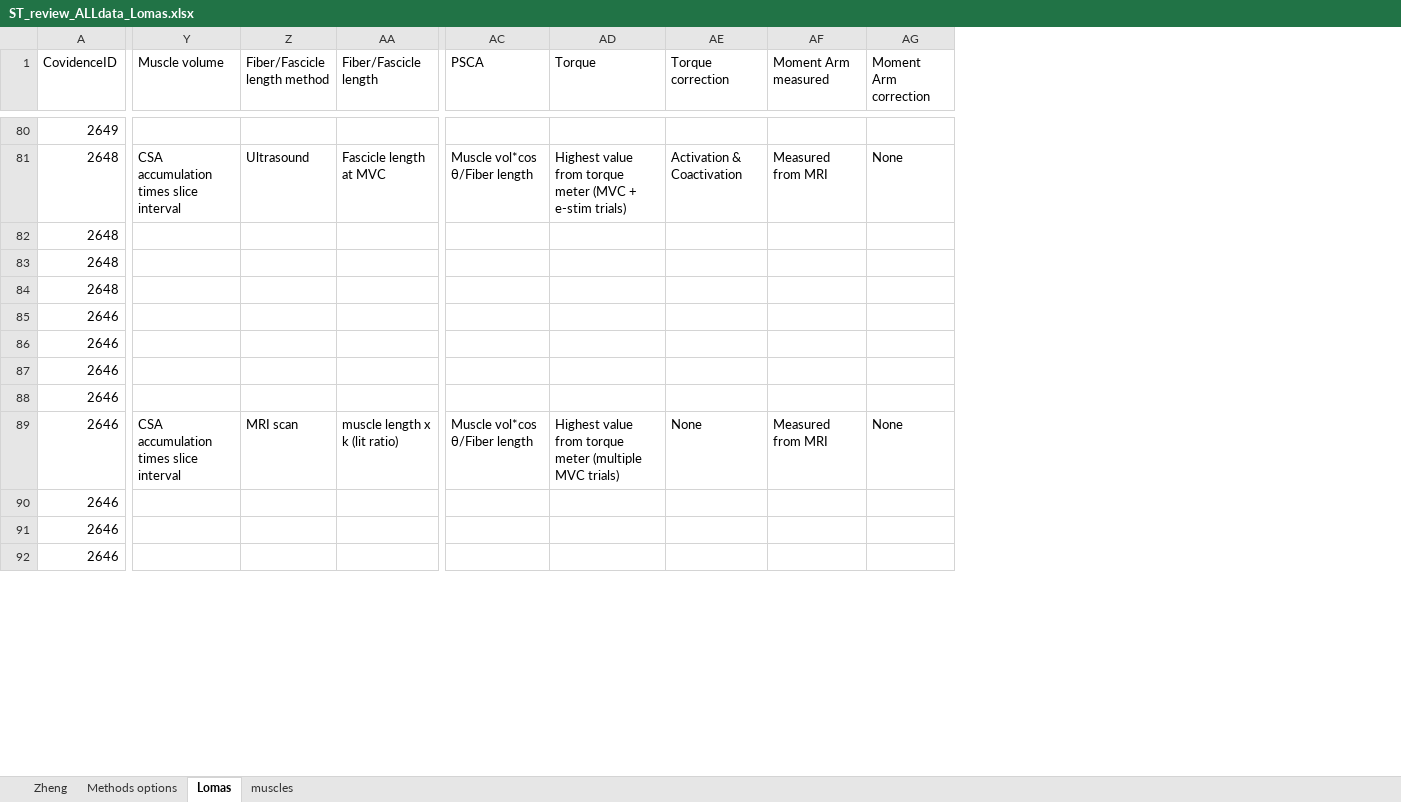
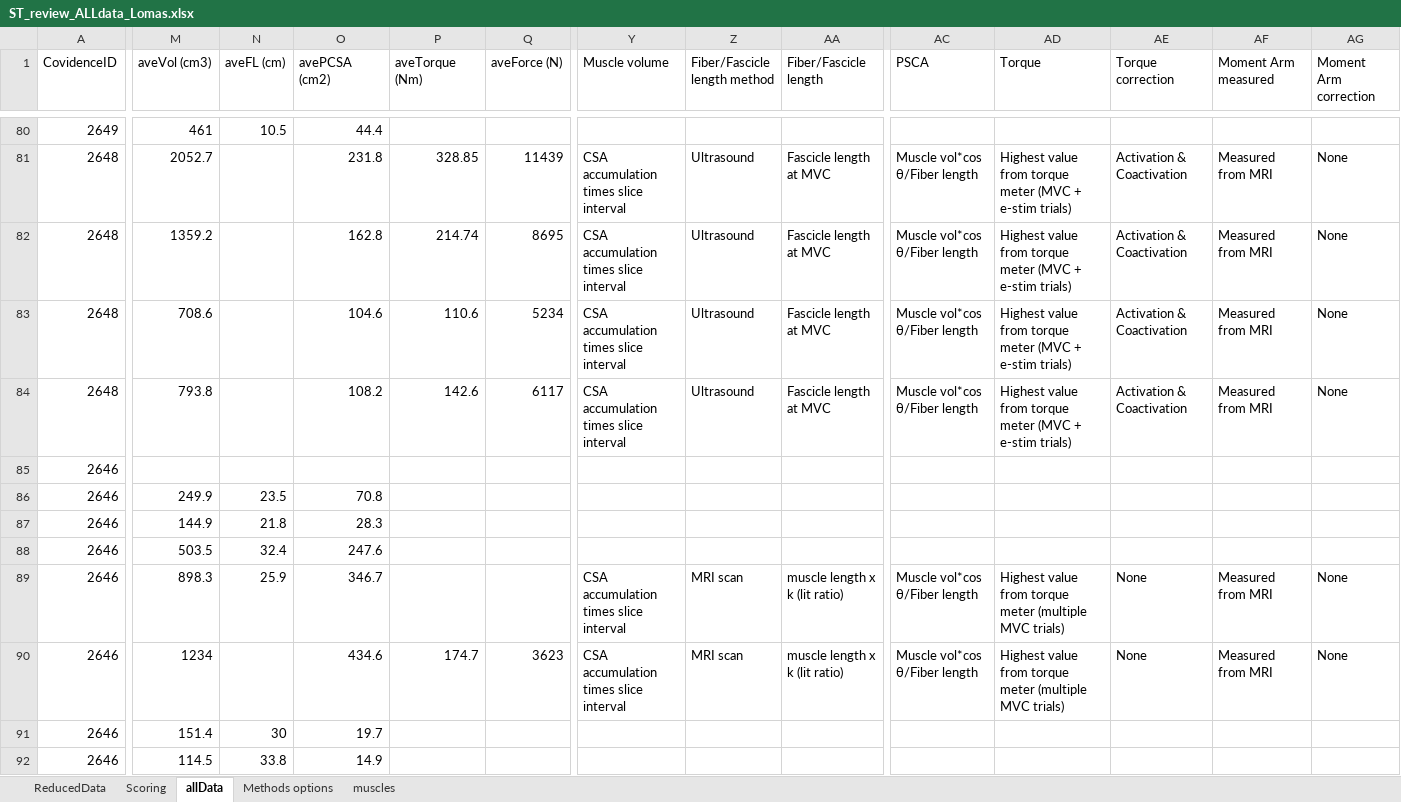
Before and after one commit to LomasPersad/Systematic_lit_review, an Excel workbook: R/Included/ST_review_ALLdata_Lomas.xlsx, sheet allData, drawn as a sheet; only a part is shown, gaps mark what is left out; values as stored, in another font and other column widths than the file's, no cell formats; the diff covers the shown part only; the diff names each change by its address in the sheet, - before the commit and + after, or states it on an @@ line.

Commit message:
progress update
correct errors in extraced ST values

```diff
--- a/R/Included/ST_review_ALLdata_Lomas.xlsx (sheet allData)
+++ b/R/Included/ST_review_ALLdata_Lomas.xlsx (sheet allData)
-sheet tab: Lomas
+sheet tab: allData
-sheet tab: Zheng
+sheet tab: ReducedData
+sheet tab: Scoring
@@ sheet tab order changed: ReducedData | Scoring | allData | Methods options | muscles @@
@@ column M (aveVol (cm3)) unhidden, rows 80-92: 461 | 2052.7 | 1359.2 | 708.6 | 793.8 |  | 249.9 | 144.9 | 503.5 | 898.3 | 1234 | 151.4 | 114.5 @@
@@ column N (aveFL (cm)) unhidden, rows 80-92: 10.5 |  |  |  |  |  | 23.5 | 21.8 | 32.4 | 25.9 |  | 30 | 33.8 @@
@@ column O (avePCSA (cm2)) unhidden, rows 80-92: 44.4 | 231.8 | 162.8 | 104.6 | 108.2 |  | 70.8 | 28.3 | 247.6 | 346.7 | 434.6 | 19.7 | 14.9 @@
@@ column P (aveTorque (Nm)) unhidden, rows 81-90: 328.85 | 214.74 | 110.6 | 142.6 |  |  |  |  |  | 174.7 @@
@@ column Q (aveForce (N)) unhidden, rows 81-90: 11439 | 8695 | 5234 | 6117 |  |  |  |  |  | 3623 @@
-Y82:Y84 (Muscle volume): (empty)
+Y82:Y84 (Muscle volume): CSA accumulation times slice interval
-Z82:Z84 (Fiber/Fascicle length method): (empty)
+Z82:Z84 (Fiber/Fascicle length method): Ultrasound
-AA82:AA84 (Fiber/Fascicle length): (empty)
+AA82:AA84 (Fiber/Fascicle length): Fascicle length at MVC
-AC82:AC84 (PSCA): (empty)
+AC82:AC84 (PSCA): Muscle vol*cos θ/Fiber length
-AD82:AD84 (Torque): (empty)
+AD82:AD84 (Torque): Highest value from torque meter (MVC + e-stim trials)
-AE82:AE84 (Torque correction): (empty)
+AE82:AE84 (Torque correction): Activation & Coactivation
-AF82:AF84 (Moment Arm measured): (empty)
+AF82:AF84 (Moment Arm measured): Measured from MRI
-AG82:AG84 (Moment Arm correction): (empty)
+AG82:AG84 (Moment Arm correction): None
-Y90 (Muscle volume): (empty)
+Y90 (Muscle volume): CSA accumulation times slice interval
-Z90 (Fiber/Fascicle length method): (empty)
+Z90 (Fiber/Fascicle length method): MRI scan
-AA90 (Fiber/Fascicle length): (empty)
+AA90 (Fiber/Fascicle length): muscle length x k (lit ratio)
-AC90 (PSCA): (empty)
+AC90 (PSCA): Muscle vol*cos θ/Fiber length
-AD90 (Torque): (empty)
+AD90 (Torque): Highest value from torque meter (multiple MVC trials)
-AE90 (Torque correction): (empty)
+AE90 (Torque correction): None
-AF90 (Moment Arm measured): (empty)
+AF90 (Moment Arm measured): Measured from MRI
-AG90 (Moment Arm correction): (empty)
+AG90 (Moment Arm correction): None
```
Also changed, not shown: 12 added rows and 546 edited cells elsewhere in this sheet, sheet muscles, sheet Methods options, cell formats, 23 other files.
